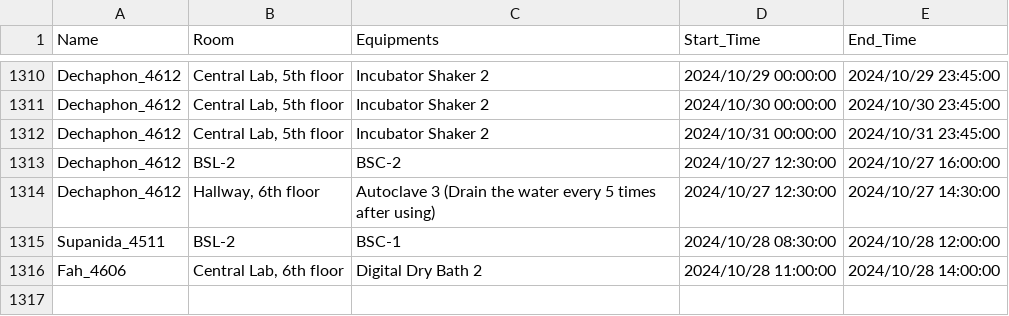
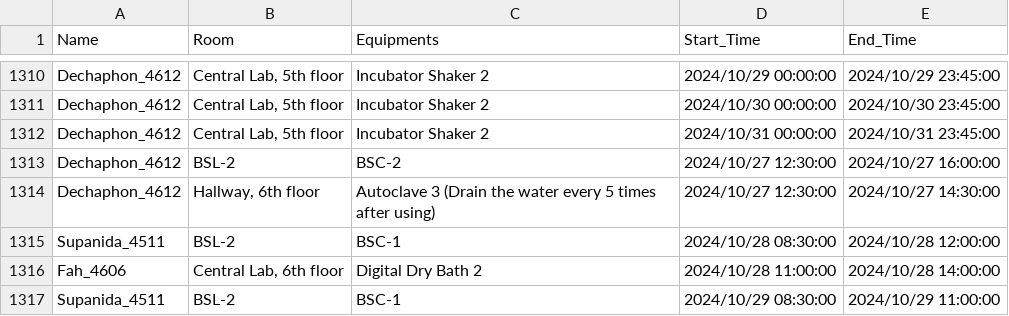
Before and after one commit to dhruv0767/Lab-Equipments_Reservation, a CSV file: non_pcr_data.csv, drawn as a sheet; only a part is shown, gaps mark what is left out; the diff names each change by its address in the sheet, - before the commit and + after, or states it on an @@ line.

Commit message:
Update non_pcr_data.csv

```diff
--- a/non_pcr_data.csv
+++ b/non_pcr_data.csv
+row 1317: Supanida_4511 | BSL-2 | BSC-1 | 2024/10/29 08:30:00 | 2024/10/29 11:00:00
```
